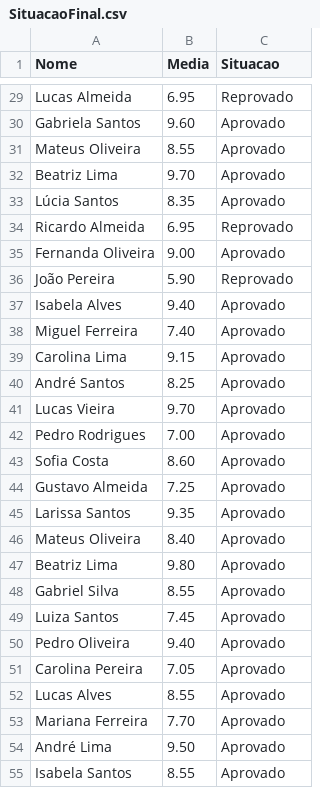
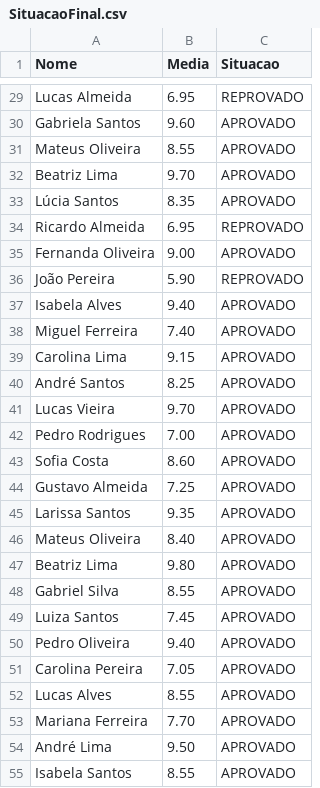
Before and after one commit to hugo-loiola/estrutura-de-dados, a CSV file: Trabalho/output/SituacaoFinal.csv, drawn as a sheet; only a part is shown, gaps mark what is left out; the diff covers the shown part only; the diff names each change by its address in the sheet, - before the commit and + after, or states it on an @@ line.

```diff
--- a/Trabalho/output/SituacaoFinal.csv
+++ b/Trabalho/output/SituacaoFinal.csv
-C29 (Situacao): Reprovado
+C29 (Situacao): REPROVADO
-C30:C33 (Situacao): Aprovado
+C30:C33 (Situacao): APROVADO
-C34 (Situacao): Reprovado
+C34 (Situacao): REPROVADO
-C35 (Situacao): Aprovado
+C35 (Situacao): APROVADO
-C36 (Situacao): Reprovado
+C36 (Situacao): REPROVADO
-C37:C55 (Situacao): Aprovado
+C37:C55 (Situacao): APROVADO
```
Also changed, not shown: 66 edited cells elsewhere in this file, 2 other files.
